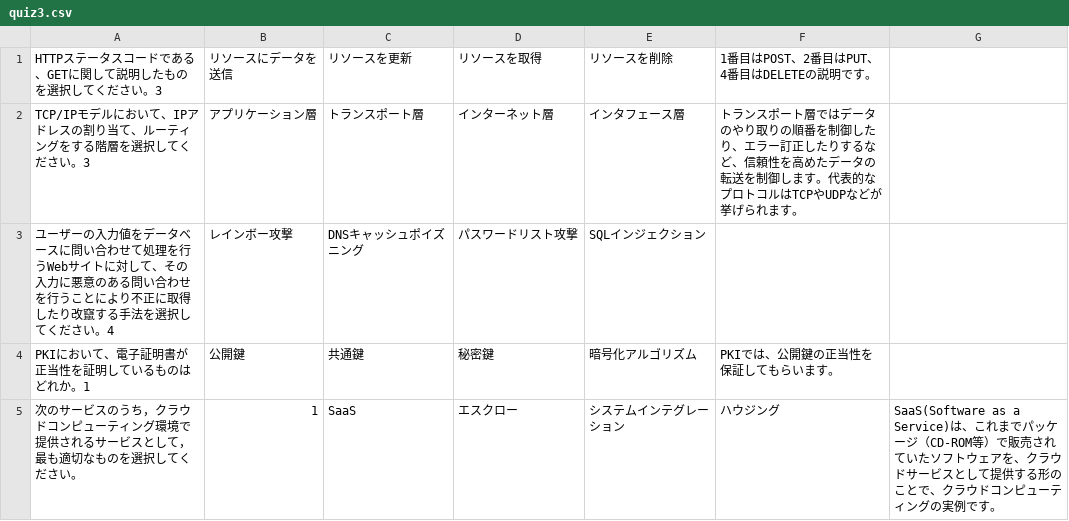
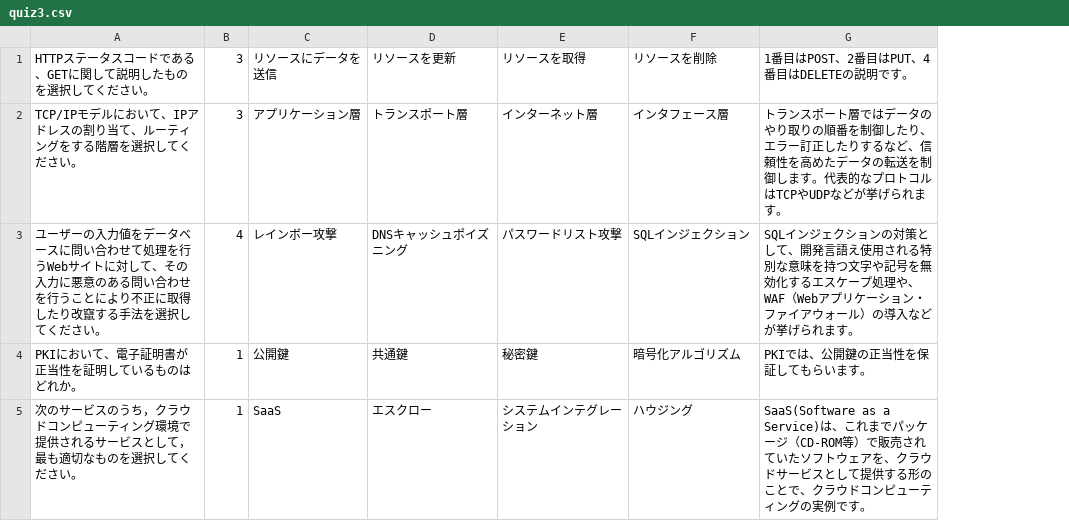
Before and after one commit to Naoki-Nomi/QuizApp, a CSV file: QuizApp/quiz3.csv, drawn as a sheet; removed rows and columns are numbered as before the commit, all else as after; the diff names each change by its address in the sheet, - before the commit and + after, or states it on an @@ line.

Commit message:
[Update]問題内容を修正

```diff
--- a/QuizApp/quiz3.csv
+++ b/QuizApp/quiz3.csv
+column B, rows 1-5: 3 | 3 | 4 | 1 | 1
-column F, rows 1-5: 1番目はPOST、2番目はPUT、4番目はDELETEの説明です。 | トランスポート層ではデータのやり取りの順番を制御したり、エラー訂正したりするなど、信頼性を高めたデータの転送を制御します。代表的なプロトコルはTCPやUDPなどが挙げられます。 |  | PKIでは、公開鍵の正当性を保証してもらいます。 | ハウジング
-A1: HTTPステータスコードである、GETに関して説明したものを選択してください。3
+A1: HTTPステータスコードである、GETに関して説明したものを選択してください。
-G1: (empty)
+G1: 1番目はPOST、2番目はPUT、4番目はDELETEの説明です。
-A2: …ださい。3
+A2: …ださい。
-G2: (empty)
+G2: トランスポート層ではデータのやり取りの順番を制御したり、エラー訂正したりするなど、信頼性を高めたデータの転送を制御します。代表的なプロトコルはTCPやUDPなどが挙げられます。
-A3: …ださい。4
+A3: …ださい。
-G3: (empty)
+G3: SQLインジェクションの対策として、開発言語え使用される特別な意味を持つ文字や記号を無効化するエスケープ処理や、WAF（Webアプリケーション・ファイアウォール）の導入などが挙げられます。
-A4: PKIにおいて、電子証明書が正当性を証明しているものはどれか。1
+A4: PKIにおいて、電子証明書が正当性を証明しているものはどれか。
-G4: (empty)
+G4: PKIでは、公開鍵の正当性を保証してもらいます。
-C5: 1
+C5: SaaS
-D5: SaaS
+D5: エスクロー
-E5: エスクロー
+E5: システムインテグレーション
-F5: システムインテグレーション
+F5: ハウジング
```
